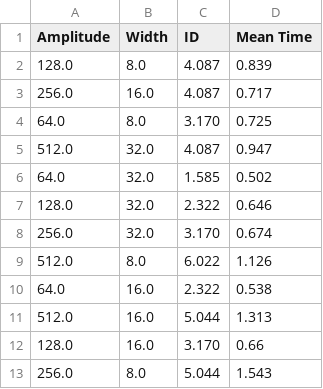
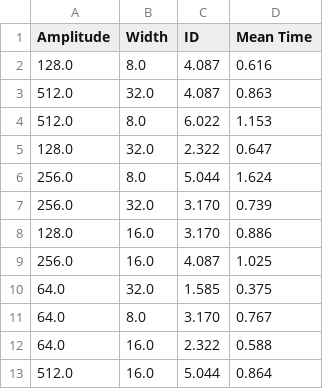
Before and after one commit to nathanscott01/UNI2024, a CSV file: COSC368 - 24S2/Labs/Lab 4/summary.csv, drawn as a sheet.

Commit message:
Data files modified, added printing data program to display data better

```diff
--- a/COSC368 - 24S2/Labs/Lab 4/summary.csv
+++ b/COSC368 - 24S2/Labs/Lab 4/summary.csv
@@ -1,13 +1,13 @@
 Amplitude,Width,ID,Mean Time
-128.0,8.0,4.087,0.839
-256.0,16.0,4.087,0.717
-64.0,8.0,3.170,0.725
-512.0,32.0,4.087,0.947
-64.0,32.0,1.585,0.502
-128.0,32.0,2.322,0.646
-256.0,32.0,3.170,0.674
-512.0,8.0,6.022,1.126
-64.0,16.0,2.322,0.538
-512.0,16.0,5.044,1.313
-128.0,16.0,3.170,0.66
-256.0,8.0,5.044,1.543
+128.0,8.0,4.087,0.616
+512.0,32.0,4.087,0.863
+512.0,8.0,6.022,1.153
+128.0,32.0,2.322,0.647
+256.0,8.0,5.044,1.624
+256.0,32.0,3.170,0.739
+128.0,16.0,3.170,0.886
+256.0,16.0,4.087,1.025
+64.0,32.0,1.585,0.375
+64.0,8.0,3.170,0.767
+64.0,16.0,2.322,0.588
+512.0,16.0,5.044,0.864
```
Also changed, not shown: COSC368 - 24S2/Labs/Lab 4/fitts_tests.csv, 3 other files.
